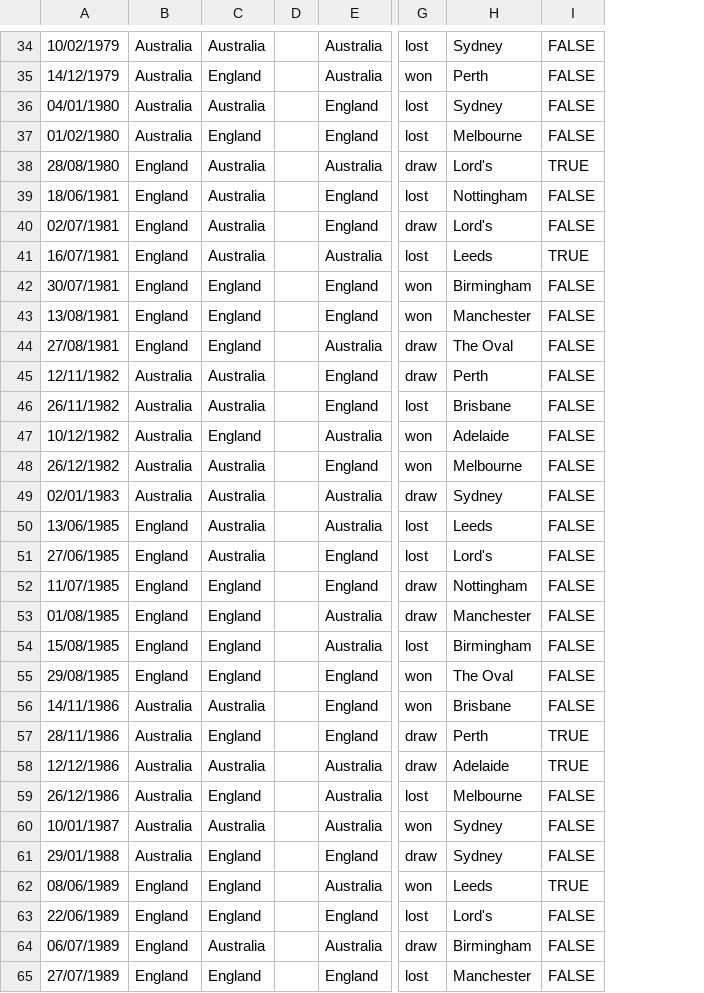
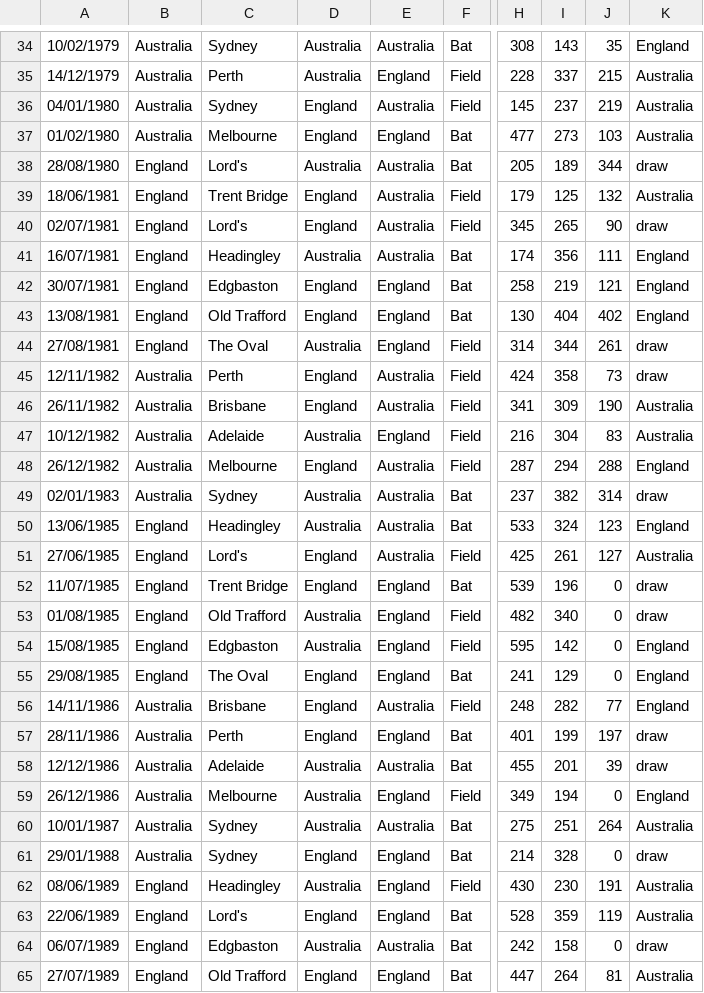
Before and after one commit to kiehozero/atu-progda-assignment, a CSV file: eng_aus_data.csv, drawn as a sheet; only a part is shown, gaps mark what is left out; removed rows and columns are numbered as before the commit, all else as after; the diff covers the shown part only; the diff names each change by its address in the sheet, - before the commit and + after, or states it on an @@ line.

Commit message:
General clean up, removal of alternative ideas and first-draft dataset

```diff
--- a/eng_aus_data.csv
+++ b/eng_aus_data.csv
+column C, rows 34-65: Sydney | Perth | Sydney | Melbourne | Lord's | Trent Bridge | Lord's | Headingley | Edgbaston | Old Trafford | The Oval | Perth | Brisbane | Adelaide | Melbourne | Sydney | Headingley | Lord's | Trent Bridge | Old Trafford | Edgbaston | The Oval | Brisbane | Perth | Adelaide | Melbourne | Sydney | Sydney | Headingley | Lord's | Edgbaston | Old Trafford
-column D, empty
+column F, rows 34-65: Bat | Field | Field | Bat | Bat | Field | Field | Bat | Bat | Bat | Field | Field | Field | Field | Field | Bat | Bat | Field | Bat | Field | Field | Bat | Field | Bat | Bat | Field | Bat | Bat | Field | Bat | Bat | Bat
-column G, rows 34-65: lost | won | lost | lost | draw | lost | draw | lost | won | won | draw | draw | lost | won | won | draw | lost | lost | draw | draw | lost | won | won | draw | draw | lost | won | draw | won | lost | draw | lost
-column H, rows 34-65: Sydney | Perth | Sydney | Melbourne | Lord's | Nottingham | Lord's | Leeds | Birmingham | Manchester | The Oval | Perth | Brisbane | Adelaide | Melbourne | Sydney | Leeds | Lord's | Nottingham | Manchester | Birmingham | The Oval | Brisbane | Perth | Adelaide | Melbourne | Sydney | Sydney | Leeds | Lord's | Birmingham | Manchester
-column I, rows 34-65: FALSE | FALSE | FALSE | FALSE | TRUE | FALSE | FALSE | TRUE | FALSE | FALSE | FALSE | FALSE | FALSE | FALSE | FALSE | FALSE | FALSE | FALSE | FALSE | FALSE | FALSE | FALSE | FALSE | TRUE | TRUE | FALSE | FALSE | FALSE | TRUE | FALSE | FALSE | FALSE
+column H, rows 34-65: 308 | 228 | 145 | 477 | 205 | 179 | 345 | 174 | 258 | 130 | 314 | 424 | 341 | 216 | 287 | 237 | 533 | 425 | 539 | 482 | 595 | 241 | 248 | 401 | 455 | 349 | 275 | 214 | 430 | 528 | 242 | 447
+column I, rows 34-65: 143 | 337 | 237 | 273 | 189 | 125 | 265 | 356 | 219 | 404 | 344 | 358 | 309 | 304 | 294 | 382 | 324 | 261 | 196 | 340 | 142 | 129 | 282 | 199 | 201 | 194 | 251 | 328 | 230 | 359 | 158 | 264
+column J, rows 34-65: 35 | 215 | 219 | 103 | 344 | 132 | 90 | 111 | 121 | 402 | 261 | 73 | 190 | 83 | 288 | 314 | 123 | 127 | 0 | 0 | 0 | 0 | 77 | 197 | 39 | 0 | 264 | 0 | 191 | 119 | 0 | 81
+column K, rows 34-65: England | Australia | Australia | Australia | draw | Australia | draw | England | England | England | draw | draw | Australia | Australia | England | draw | England | Australia | draw | draw | England | England | England | draw | draw | England | Australia | draw | Australia | Australia | draw | Australia
-D35: England
+D35: Australia
-E35: Australia
+E35: England
-D36: Australia
+D36: England
-E36: England
+E36: Australia
-D39:D40: Australia
+D39:D40: England
-E39:E40: England
+E39:E40: Australia
-D44: England
+D44: Australia
-E44: Australia
+E44: England
-D45:D46: Australia
+D45:D46: England
-E45:E46: England
+E45:E46: Australia
-D47: England
+D47: Australia
-E47: Australia
+E47: England
-D48: Australia
+D48: England
-E48: England
+E48: Australia
-D51: Australia
+D51: England
-E51: England
+E51: Australia
-D53:D54: England
+D53:D54: Australia
-E53:E54: Australia
+E53:E54: England
-D56: Australia
+D56: England
-E56: England
+E56: Australia
-D59: England
+D59: Australia
-E59: Australia
+E59: England
-D62: England
+D62: Australia
-E62: Australia
+E62: England
```
Also changed, not shown: 1 added row, 1 removed row and 68 edited cells elsewhere in this file, 4 other files.
